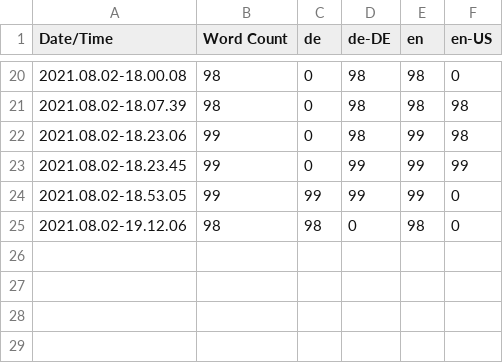
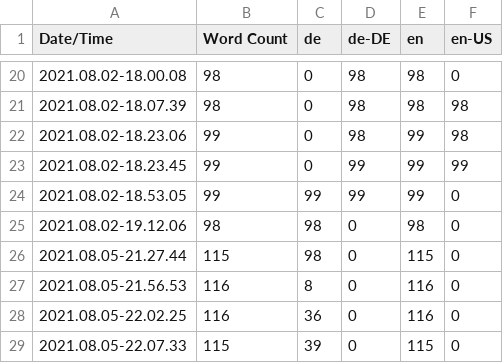
Before and after one commit to Tylrin/GameFramework, a CSV file: Content/Localization/Game/Game.csv, drawn as a sheet; only a part is shown, gaps mark what is left out.

```diff
--- a/Content/Localization/Game/Game.csv
+++ b/Content/Localization/Game/Game.csv
@@ -25 +25,5 @@ Date/Time,Word Count,de,de-DE,en,en-US
 2021.08.02-19.12.06,98,98,0,98,0
+2021.08.05-21.27.44,115,98,0,115,0
+2021.08.05-21.56.53,116,8,0,116,0
+2021.08.05-22.02.25,116,36,0,116,0
+2021.08.05-22.07.33,115,39,0,115,0
```
Also changed, not shown: 16 other files.
